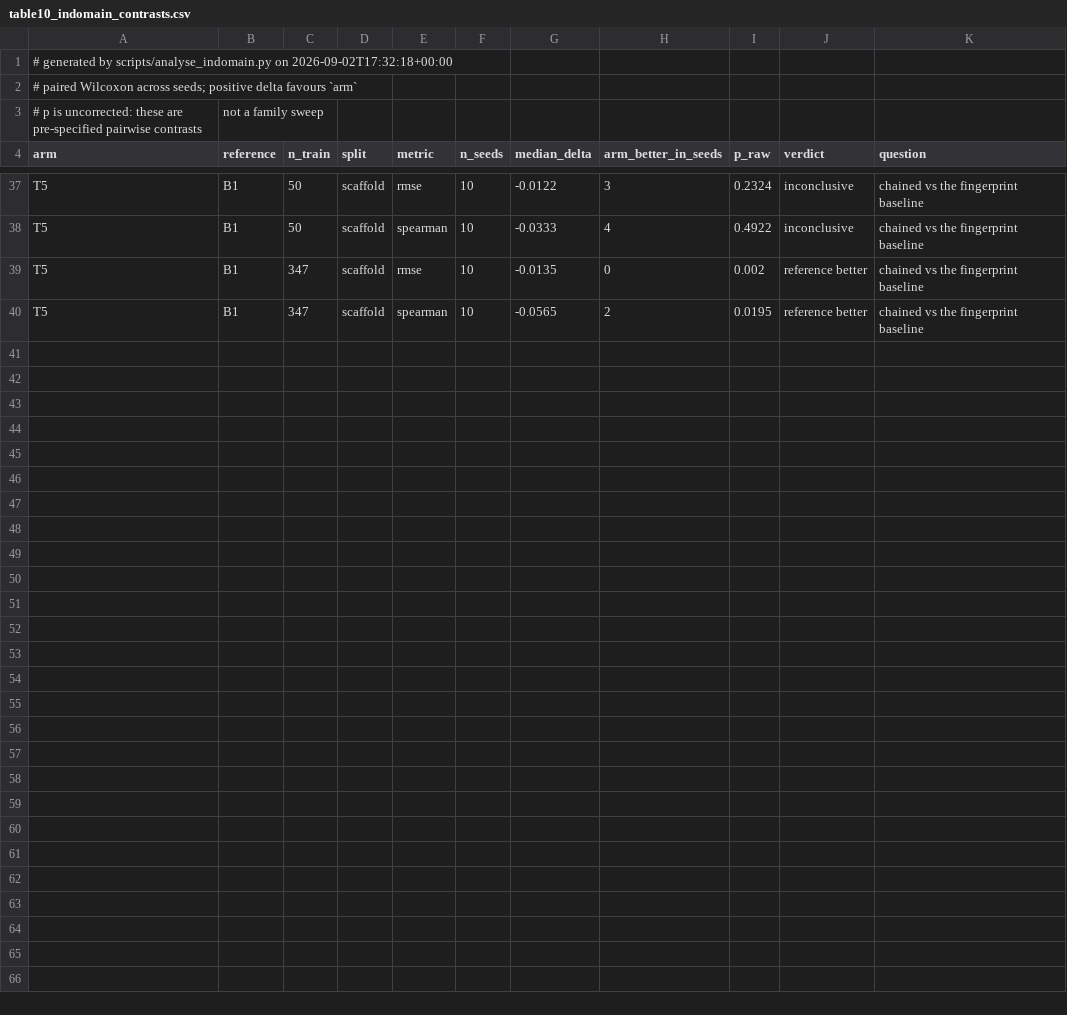
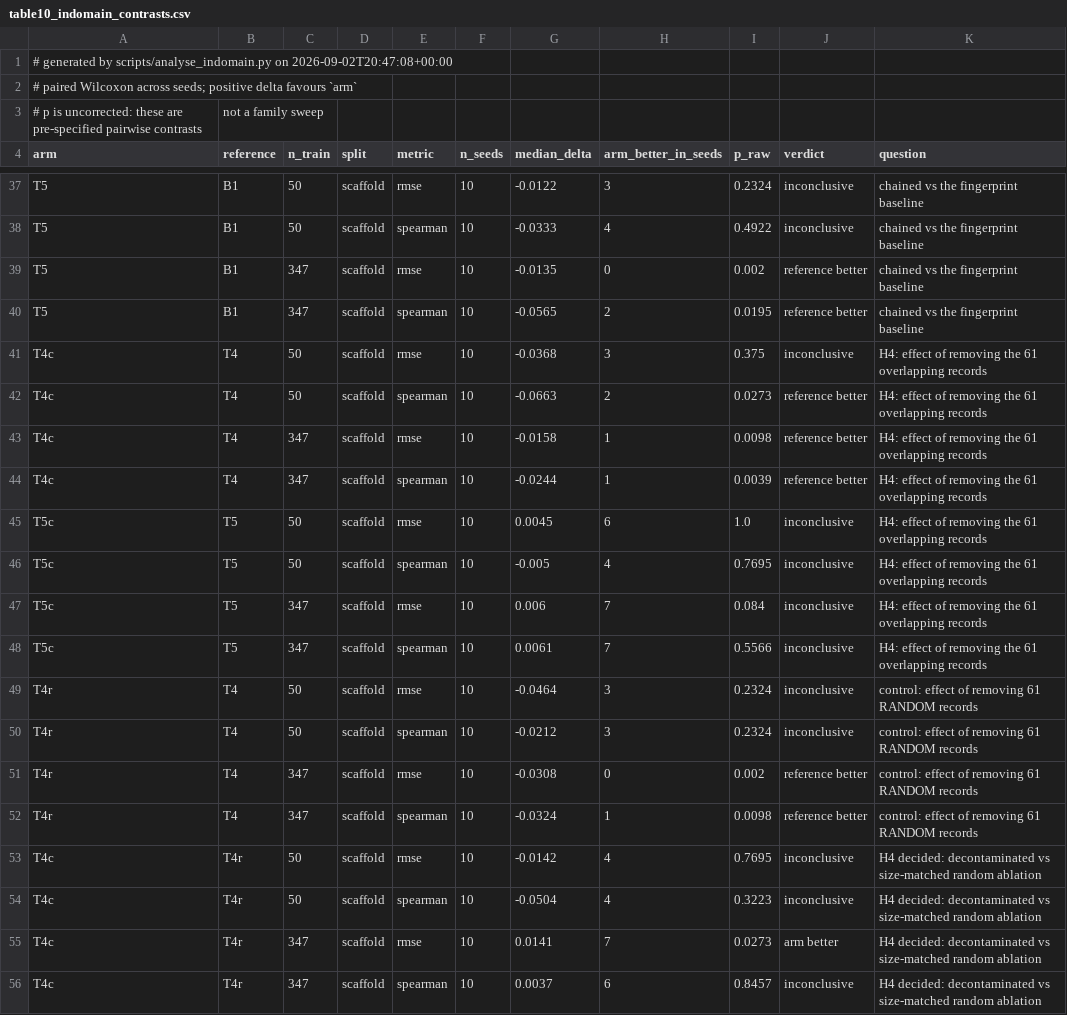
Before and after one commit to anamgiri91/transfer-learning-research, a CSV file: results/tables/table10_indomain_contrasts.csv, drawn as a sheet; only a part is shown, gaps mark what is left out.

```diff
--- a/results/tables/table10_indomain_contrasts.csv
+++ b/results/tables/table10_indomain_contrasts.csv
@@ -1,2 +1,2 @@
-# generated by scripts/analyse_indomain.py on 2026-09-02T17:32:18+00:00
+# generated by scripts/analyse_indomain.py on 2026-09-02T20:47:08+00:00
 # paired Wilcoxon across seeds; positive delta favours `arm`
@@ -40 +40,17 @@ T5,B1,347,scaffold,rmse,10,-0.0135,0,0.002,reference better,chained vs the finge
 T5,B1,347,scaffold,spearman,10,-0.0565,2,0.0195,reference better,chained vs the fingerprint baseline
+T4c,T4,50,scaffold,rmse,10,-0.0368,3,0.375,inconclusive,H4: effect of removing the 61 overlapping records
+T4c,T4,50,scaffold,spearman,10,-0.0663,2,0.0273,reference better,H4: effect of removing the 61 overlapping records
+T4c,T4,347,scaffold,rmse,10,-0.0158,1,0.0098,reference better,H4: effect of removing the 61 overlapping records
+T4c,T4,347,scaffold,spearman,10,-0.0244,1,0.0039,reference better,H4: effect of removing the 61 overlapping records
+T5c,T5,50,scaffold,rmse,10,0.0045,6,1.0,inconclusive,H4: effect of removing the 61 overlapping records
+T5c,T5,50,scaffold,spearman,10,-0.005,4,0.7695,inconclusive,H4: effect of removing the 61 overlapping records
+T5c,T5,347,scaffold,rmse,10,0.006,7,0.084,inconclusive,H4: effect of removing the 61 overlapping records
+T5c,T5,347,scaffold,spearman,10,0.0061,7,0.5566,inconclusive,H4: effect of removing the 61 overlapping records
+T4r,T4,50,scaffold,rmse,10,-0.0464,3,0.2324,inconclusive,control: effect of removing 61 RANDOM records
+T4r,T4,50,scaffold,spearman,10,-0.0212,3,0.2324,inconclusive,control: effect of removing 61 RANDOM records
+T4r,T4,347,scaffold,rmse,10,-0.0308,0,0.002,reference better,control: effect of removing 61 RANDOM records
+T4r,T4,347,scaffold,spearman,10,-0.0324,1,0.0098,reference better,control: effect of removing 61 RANDOM records
+T4c,T4r,50,scaffold,rmse,10,-0.0142,4,0.7695,inconclusive,H4 decided: decontaminated vs size-matched random ablation
+T4c,T4r,50,scaffold,spearman,10,-0.0504,4,0.3223,inconclusive,H4 decided: decontaminated vs size-matched random ablation
+T4c,T4r,347,scaffold,rmse,10,0.0141,7,0.0273,arm better,H4 decided: decontaminated vs size-matched random ablation
+T4c,T4r,347,scaffold,spearman,10,0.0037,6,0.8457,inconclusive,H4 decided: decontaminated vs size-matched random ablation
```
Also changed, not shown: results/tables/table1_learning_curves__butina.csv, results/tables/table1_learning_curves__random.csv, 14 other files.
